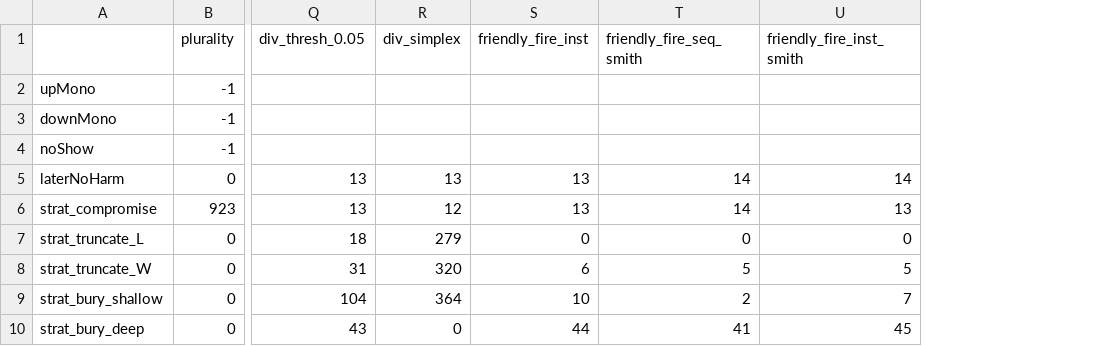
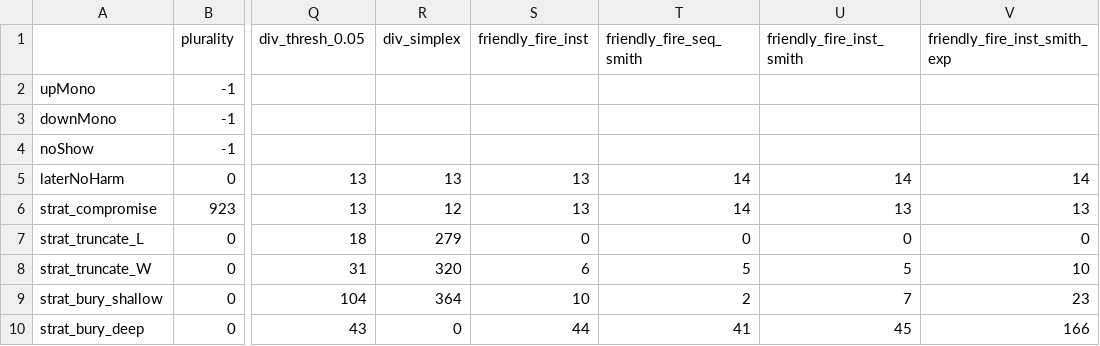
Before and after one commit to ivolic/condorcet_analysis, a CSV file: Jones_code/Results/scotland_anomaly_counts.csv, drawn as a sheet; only a part is shown, gaps mark what is left out; the diff names each change by its address in the sheet, - before the commit and + after, or states it on an @@ line.

Commit message:
updated anomaly_search, added new ff method

```diff
--- a/Jones_code/Results/scotland_anomaly_counts.csv
+++ b/Jones_code/Results/scotland_anomaly_counts.csv
+column V (friendly_fire_inst_smith_exp), rows 5-10: 14 | 13 | 0 | 10 | 23 | 166
```
Also changed, not shown: Jones_code/Results/america_anomaly_counts.csv, Jones_code/Results/australia_IRV_anomaly_counts.csv, 5 other files.
